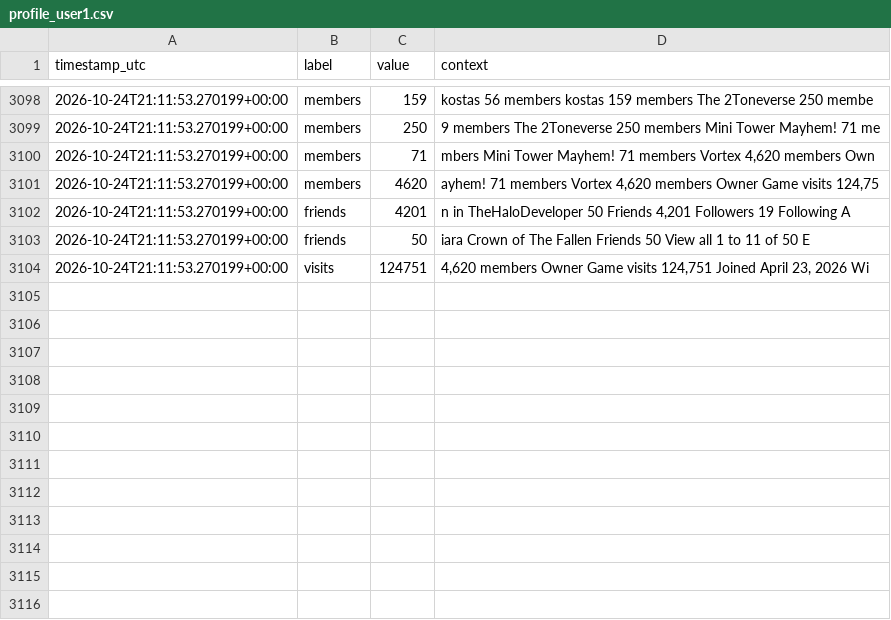
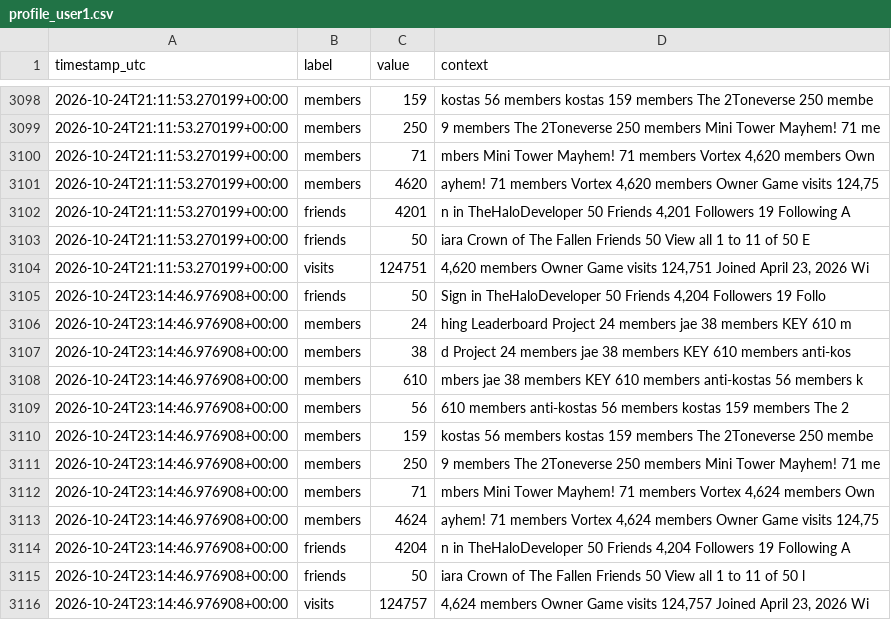
Before and after one commit to igakojp/playvortex-monitor-log, a CSV file: stats/profile_user1.csv, drawn as a sheet; only a part is shown, gaps mark what is left out; the diff names each change by its address in the sheet, - before the commit and + after, or states it on an @@ line.

```diff
--- a/stats/profile_user1.csv
+++ b/stats/profile_user1.csv
+row 3105: 2026-10-24T23:14:46.976908+00:00 | friends | 50 | Sign in TheHaloDeveloper 50 Friends 4,204 Followers 19 Follo
+row 3106: 2026-10-24T23:14:46.976908+00:00 | members | 24 | hing Leaderboard Project 24 members jae 38 members KEY 610 m
+row 3107: 2026-10-24T23:14:46.976908+00:00 | members | 38 | d Project 24 members jae 38 members KEY 610 members anti-kos
+row 3108: 2026-10-24T23:14:46.976908+00:00 | members | 610 | mbers jae 38 members KEY 610 members anti-kostas 56 members k
+row 3109: 2026-10-24T23:14:46.976908+00:00 | members | 56 | 610 members anti-kostas 56 members kostas 159 members The 2
+row 3110: 2026-10-24T23:14:46.976908+00:00 | members | 159 | kostas 56 members kostas 159 members The 2Toneverse 250 membe
+row 3111: 2026-10-24T23:14:46.976908+00:00 | members | 250 | 9 members The 2Toneverse 250 members Mini Tower Mayhem! 71 me
+row 3112: 2026-10-24T23:14:46.976908+00:00 | members | 71 | mbers Mini Tower Mayhem! 71 members Vortex 4,624 members Own
+row 3113: 2026-10-24T23:14:46.976908+00:00 | members | 4624 | ayhem! 71 members Vortex 4,624 members Owner Game visits 124,75
+row 3114: 2026-10-24T23:14:46.976908+00:00 | friends | 4204 | n in TheHaloDeveloper 50 Friends 4,204 Followers 19 Following A
+row 3115: 2026-10-24T23:14:46.976908+00:00 | friends | 50 | iara Crown of The Fallen Friends 50 View all 1 to 11 of 50 l
+row 3116: 2026-10-24T23:14:46.976908+00:00 | visits | 124757 | 4,624 members Owner Game visits 124,757 Joined April 23, 2026 Wi
```
Also changed, not shown: stats/groups.csv, 3 other files.
